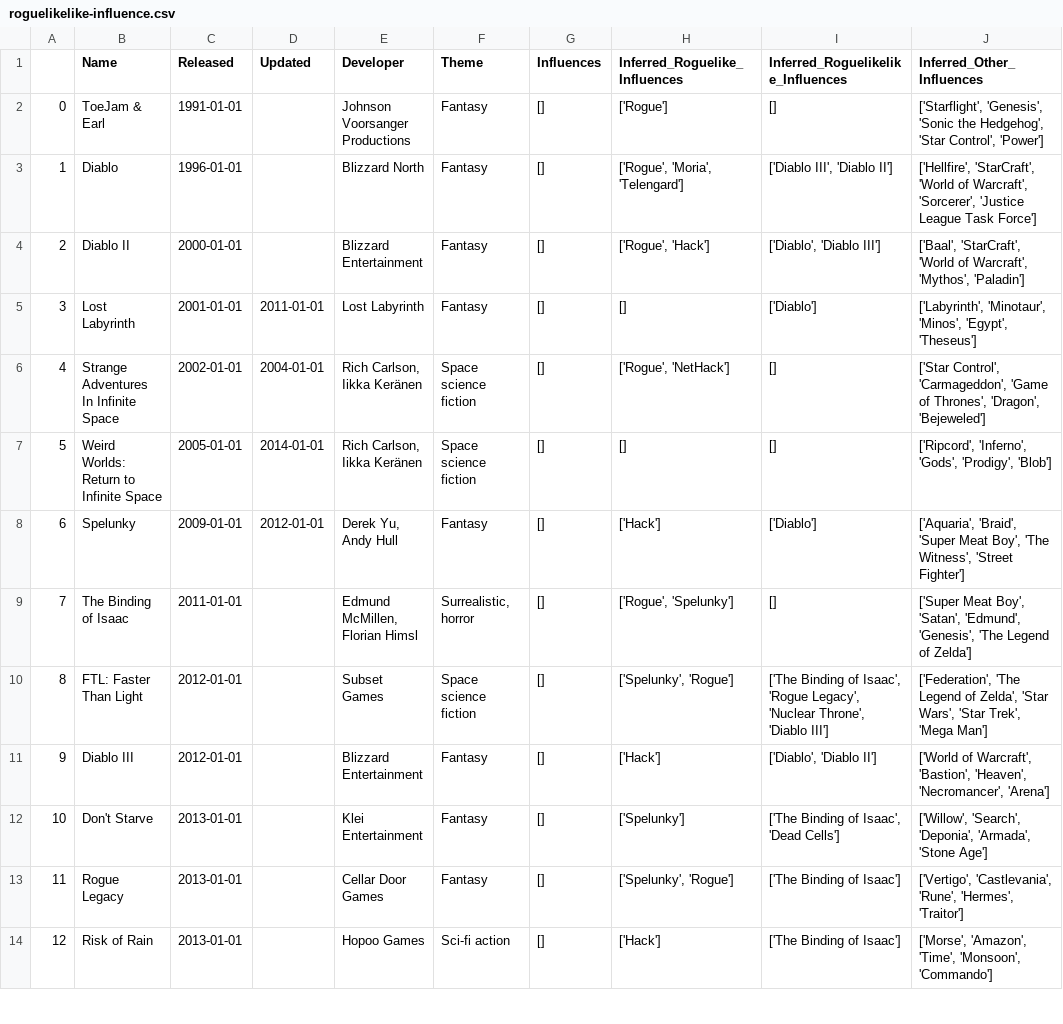
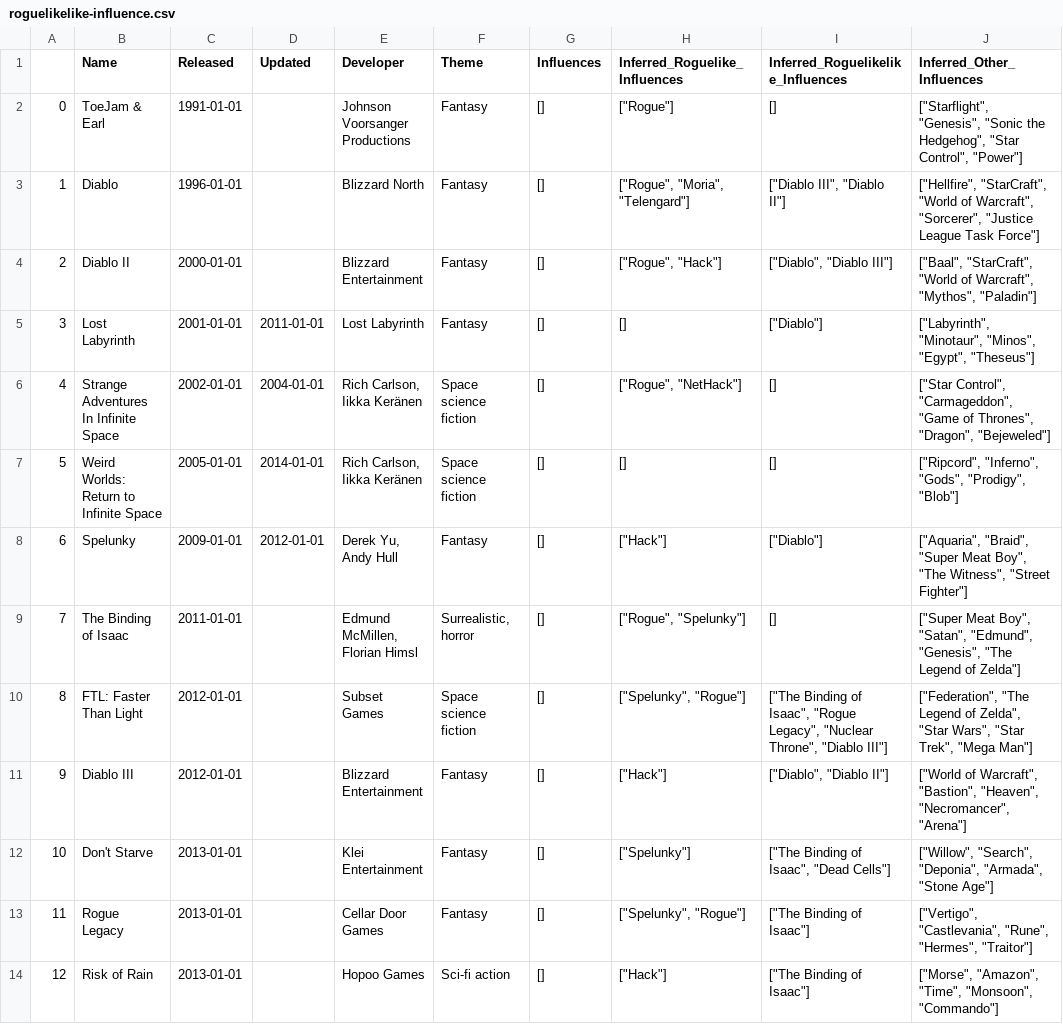
Before and after one commit to Spaxe/roguelike-universe, a CSV file: data/roguelikelike-influence.csv, drawn as a sheet; only a part is shown; the diff covers the shown part only.

```diff
--- a/data/roguelikelike-influence.csv
+++ b/data/roguelikelike-influence.csv
@@ -1,14 +1,14 @@
 ,Name,Released,Updated,Developer,Theme,Influences,Inferred_Roguelike_Influences,Inferred_Roguelikelike_Influences,Inferred_Other_Influences
-0,ToeJam & Earl,1991-01-01,,Johnson Voorsanger Productions,Fantasy,[],['Rogue'],[],"['Starflight', 'Genesis', 'Sonic the Hedgehog', 'Star Control', 'Power']"
-1,Diablo,1996-01-01,,Blizzard North,Fantasy,[],"['Rogue', 'Moria', 'Telengard']","['Diablo III', 'Diablo II']","['Hellfire', 'StarCraft', 'World of Warcraft', 'Sorcerer', 'Justice League Task Force']"
-2,Diablo II,2000-01-01,,Blizzard Entertainment,Fantasy,[],"['Rogue', 'Hack']","['Diablo', 'Diablo III']","['Baal', 'StarCraft', 'World of Warcraft', 'Mythos', 'Paladin']"
-3,Lost Labyrinth,2001-01-01,2011-01-01,Lost Labyrinth,Fantasy,[],[],['Diablo'],"['Labyrinth', 'Minotaur', 'Minos', 'Egypt', 'Theseus']"
-4,Strange Adventures In Infinite Space,2002-01-01,2004-01-01,"Rich Carlson, Iikka Keränen",Space science fiction,[],"['Rogue', 'NetHack']",[],"['Star Control', 'Carmageddon', 'Game of Thrones', 'Dragon', 'Bejeweled']"
-5,Weird Worlds: Return to Infinite Space,2005-01-01,2014-01-01,"Rich Carlson, Iikka Keränen",Space science fiction,[],[],[],"['Ripcord', 'Inferno', 'Gods', 'Prodigy', 'Blob']"
-6,Spelunky,2009-01-01,2012-01-01,"Derek Yu, Andy Hull",Fantasy,[],['Hack'],['Diablo'],"['Aquaria', 'Braid', 'Super Meat Boy', 'The Witness', 'Street Fighter']"
-7,The Binding of Isaac,2011-01-01,,"Edmund McMillen, Florian Himsl","Surrealistic, horror",[],"['Rogue', 'Spelunky']",[],"['Super Meat Boy', 'Satan', 'Edmund', 'Genesis', 'The Legend of Zelda']"
-8,FTL: Faster Than Light,2012-01-01,,Subset Games,Space science fiction,[],"['Spelunky', 'Rogue']","['The Binding of Isaac', 'Rogue Legacy', 'Nuclear Throne', 'Diablo III']","['Federation', 'The Legend of Zelda', 'Star Wars', 'Star Trek', 'Mega Man']"
-9,Diablo III,2012-01-01,,Blizzard Entertainment,Fantasy,[],['Hack'],"['Diablo', 'Diablo II']","['World of Warcraft', 'Bastion', 'Heaven', 'Necromancer', 'Arena']"
-10,Don't Starve,2013-01-01,,Klei Entertainment,Fantasy,[],['Spelunky'],"['The Binding of Isaac', 'Dead Cells']","['Willow', 'Search', 'Deponia', 'Armada', 'Stone Age']"
-11,Rogue Legacy,2013-01-01,,Cellar Door Games,Fantasy,[],"['Spelunky', 'Rogue']",['The Binding of Isaac'],"['Vertigo', 'Castlevania', 'Rune', 'Hermes', 'Traitor']"
-12,Risk of Rain,2013-01-01,,Hopoo Games,Sci-fi action,[],['Hack'],['The Binding of Isaac'],"['Morse', 'Amazon', 'Time', 'Monsoon', 'Commando']"
+0,ToeJam & Earl,1991-01-01,,Johnson Voorsanger Productions,Fantasy,[],"[""Rogue""]",[],"[""Starflight"", ""Genesis"", ""Sonic the Hedgehog"", ""Star Control"", ""Power""]"
+1,Diablo,1996-01-01,,Blizzard North,Fantasy,[],"[""Rogue"", ""Moria"", ""Telengard""]","[""Diablo III"", ""Diablo II""]","[""Hellfire"", ""StarCraft"", ""World of Warcraft"", ""Sorcerer"", ""Justice League Task Force""]"
+2,Diablo II,2000-01-01,,Blizzard Entertainment,Fantasy,[],"[""Rogue"", ""Hack""]","[""Diablo"", ""Diablo III""]","[""Baal"", ""StarCraft"", ""World of Warcraft"", ""Mythos"", ""Paladin""]"
+3,Lost Labyrinth,2001-01-01,2011-01-01,Lost Labyrinth,Fantasy,[],[],"[""Diablo""]","[""Labyrinth"", ""Minotaur"", ""Minos"", ""Egypt"", ""Theseus""]"
+4,Strange Adventures In Infinite Space,2002-01-01,2004-01-01,"Rich Carlson, Iikka Keränen",Space science fiction,[],"[""Rogue"", ""NetHack""]",[],"[""Star Control"", ""Carmageddon"", ""Game of Thrones"", ""Dragon"", ""Bejeweled""]"
+5,Weird Worlds: Return to Infinite Space,2005-01-01,2014-01-01,"Rich Carlson, Iikka Keränen",Space science fiction,[],[],[],"[""Ripcord"", ""Inferno"", ""Gods"", ""Prodigy"", ""Blob""]"
+6,Spelunky,2009-01-01,2012-01-01,"Derek Yu, Andy Hull",Fantasy,[],"[""Hack""]","[""Diablo""]","[""Aquaria"", ""Braid"", ""Super Meat Boy"", ""The Witness"", ""Street Fighter""]"
+7,The Binding of Isaac,2011-01-01,,"Edmund McMillen, Florian Himsl","Surrealistic, horror",[],"[""Rogue"", ""Spelunky""]",[],"[""Super Meat Boy"", ""Satan"", ""Edmund"", ""Genesis"", ""The Legend of Zelda""]"
+8,FTL: Faster Than Light,2012-01-01,,Subset Games,Space science fiction,[],"[""Spelunky"", ""Rogue""]","[""The Binding of Isaac"", ""Rogue Legacy"", ""Nuclear Throne"", ""Diablo III""]","[""Federation"", ""The Legend of Zelda"", ""Star Wars"", ""Star Trek"", ""Mega Man""]"
+9,Diablo III,2012-01-01,,Blizzard Entertainment,Fantasy,[],"[""Hack""]","[""Diablo"", ""Diablo II""]","[""World of Warcraft"", ""Bastion"", ""Heaven"", ""Necromancer"", ""Arena""]"
+10,Don't Starve,2013-01-01,,Klei Entertainment,Fantasy,[],"[""Spelunky""]","[""The Binding of Isaac"", ""Dead Cells""]","[""Willow"", ""Search"", ""Deponia"", ""Armada"", ""Stone Age""]"
+11,Rogue Legacy,2013-01-01,,Cellar Door Games,Fantasy,[],"[""Spelunky"", ""Rogue""]","[""The Binding of Isaac""]","[""Vertigo"", ""Castlevania"", ""Rune"", ""Hermes"", ""Traitor""]"
+12,Risk of Rain,2013-01-01,,Hopoo Games,Sci-fi action,[],"[""Hack""]","[""The Binding of Isaac""]","[""Morse"", ""Amazon"", ""Time"", ""Monsoon"", ""Commando""]"
```
Also changed, not shown: 52 edited cells elsewhere in this file, data/roguelike-influence.csv, 3 other files.
